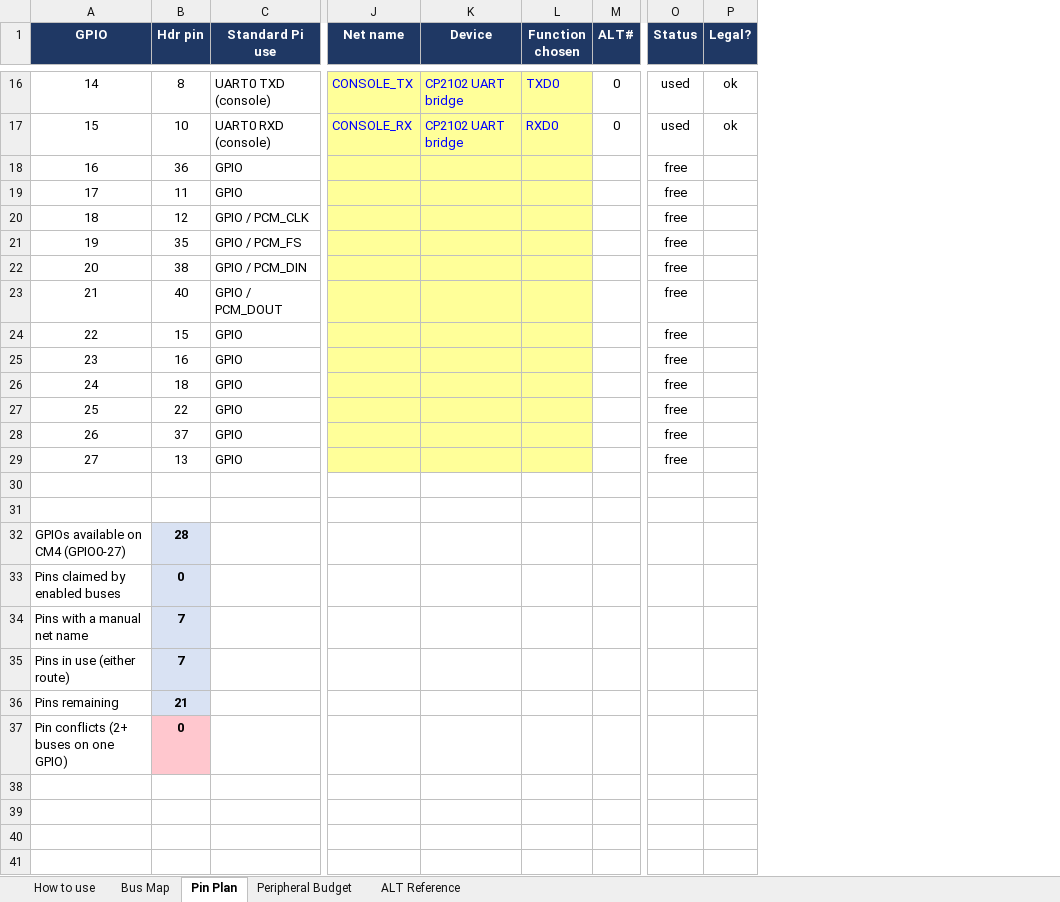
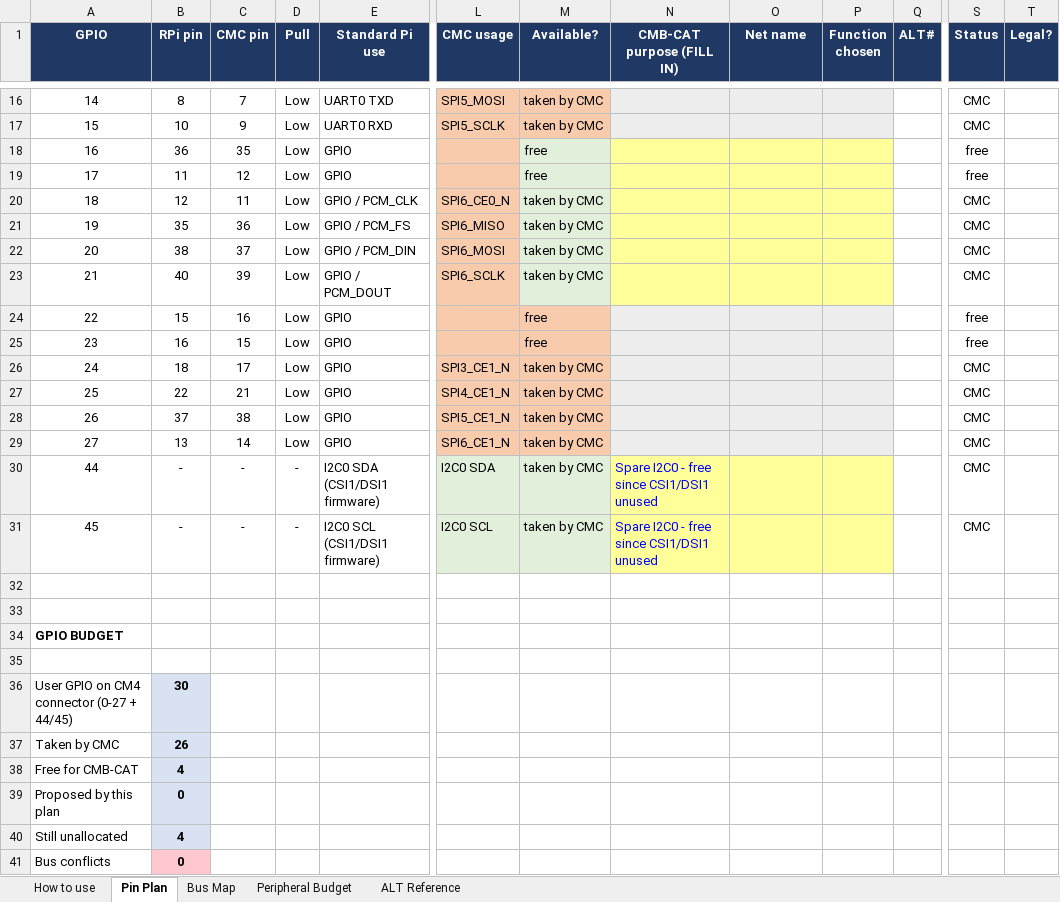
Before and after one commit to rassom-anatol/cmb-cat, an Excel workbook: cm4-pin-plan.xlsx, sheet Pin Plan, drawn as a sheet; only a part is shown, gaps mark what is left out; values as stored, in another font and other column widths than the file's, no borders; removed rows and columns are numbered as before the commit, all else as after; rows hold the shown columns only; the diff covers the shown part only; the diff names each change by its address in the sheet, - before the commit and + after, or states it on an @@ line.

Commit message:
Pin plan: CMC usage, pull column, GPIO44/45

```diff
--- a/cm4-pin-plan.xlsx (sheet Pin Plan)
+++ b/cm4-pin-plan.xlsx (sheet Pin Plan)
@@ sheet tab order changed: How to use | Pin Plan | Bus Map | Peripheral Budget | ALT Reference @@
+column C (CMC pin), rows 16-29: 7 | 9 | 35 | 12 | 11 | 36 | 37 | 39 | 16 | 15 | 17 | 21 | 38 | 14
+column D (Pull), rows 16-29: all Low
+column L (CMC usage), rows 16-29: SPI5_MOSI | SPI5_SCLK |  |  | SPI6_CE0_N | SPI6_MISO | SPI6_MOSI | SPI6_SCLK |  |  | SPI3_CE1_N | SPI4_CE1_N | SPI5_CE1_N | SPI6_CE1_N
+column M (Available?), rows 16-29: taken by CMC | taken by CMC | free | free | taken by CMC | taken by CMC | taken by CMC | taken by CMC | free | free | taken by CMC | taken by CMC | taken by CMC | taken by CMC
+column N (CMB-CAT purpose (FILL IN)), empty
-column K (Device), rows 16-17: CP2102 UART bridge | CP2102 UART bridge
-B1: Hdr pin
+B1: RPi pin
-E16 (Standard Pi use): UART0 TXD (console)
+E16 (Standard Pi use): UART0 TXD
-O16:O17 fill: #FFFF99
+O16:O17 fill: #EDEDED
-O16 (Net name): CONSOLE_TX
+O16 (Net name): (empty)
-P16:P17 fill: #FFFF99
+P16:P17 fill: #EDEDED
-P16 (Function chosen): TXD0
+P16 (Function chosen): (empty)
-Q16:Q17 (ALT#): 0
+Q16:Q17 (ALT#): (empty)
-S16:S17 (Status): used
+S16:S17 (Status): CMC
-T16:T17 (Legal?): ok
+T16:T17 (Legal?): (empty)
-E17 (Standard Pi use): UART0 RXD (console)
+E17 (Standard Pi use): UART0 RXD
-O17 (Net name): CONSOLE_RX
+O17 (Net name): (empty)
-P17 (Function chosen): RXD0
+P17 (Function chosen): (empty)
-S20:S23 (Status): free
+S20:S23 (Status): CMC
-O24:O29 fill: #FFFF99
+O24:O29 fill: #EDEDED
-P24:P29 fill: #FFFF99
+P24:P29 fill: #EDEDED
-S26:S29 (Status): free
+S26:S29 (Status): CMC
+row 30: 44 | - | - | - | I2C0 SDA (CSI1/DSI1 firmware) | I2C0 SDA | taken by CMC | Spare I2C0 - free since CSI1/DSI1 unused |  |  |  | CMC
+row 31: 45 | - | - | - | I2C0 SCL (CSI1/DSI1 firmware) | I2C0 SCL | taken by CMC | Spare I2C0 - free since CSI1/DSI1 unused |  |  |  | CMC
+row 34: GPIO BUDGET
+row 35: (empty)
@@ column A (GPIO) renumbered from row 36 down @@
-B36 (RPi pin): 28
+B36 (RPi pin): 30
+row 37: Taken by CMC | 26
+row 38: Free for CMB-CAT | 4
-B40 (RPi pin): 7
+B40 (RPi pin): 4
-row 35: Pins in use (either route) | 7
-row 36: Pins remaining | 21
```
Also changed, not shown: 36 edited cells and cell formats elsewhere in this sheet, sheet Peripheral Budget, formulas that keep their value.
